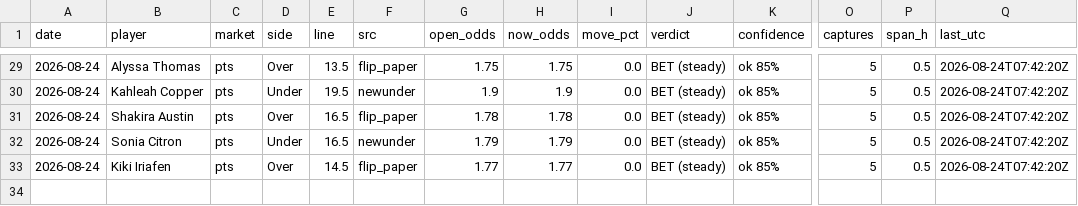
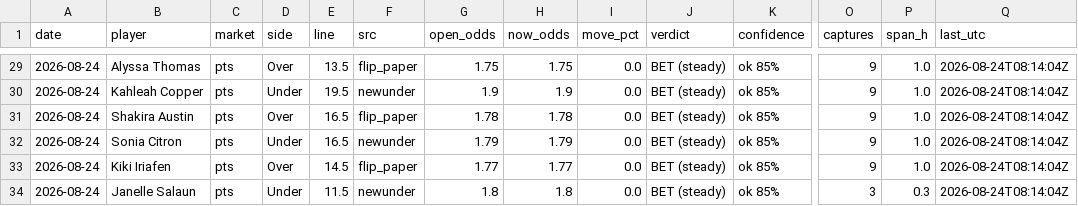
Before and after one commit to JollyChenn/wnba-line-capture, a CSV file: drift_gate_today.csv, drawn as a sheet; only a part is shown, gaps mark what is left out; rows hold the shown columns only; the diff covers the shown part only; the diff names each change by its address in the sheet, - before the commit and + after, or states it on an @@ line.

```diff
--- a/drift_gate_today.csv
+++ b/drift_gate_today.csv
-O29:O33 (captures): 5
+O29:O33 (captures): 9
-P29:P33 (span_h): 0.5
+P29:P33 (span_h): 1.0
-Q29:Q33 (last_utc): 2026-08-24T07:42:20Z
+Q29:Q33 (last_utc): 2026-08-24T08:14:04Z
+row 34: 2026-08-24 | Janelle Salaun | pts | Under | 11.5 | newunder | 1.8 | 1.8 | 0.0 | BET (steady) | ok 85% | 3 | 0.3 | 2026-08-24T08:14:04Z
```
Also changed, not shown: 1 added row, 1 removed row and 73 edited cells elsewhere in this file, 5 other files.
